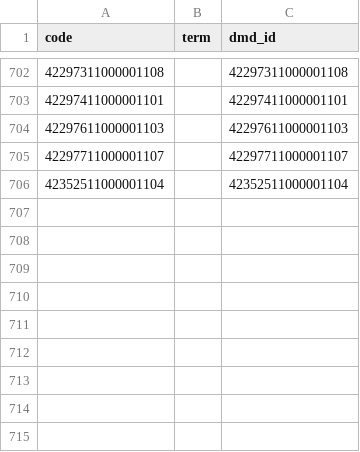
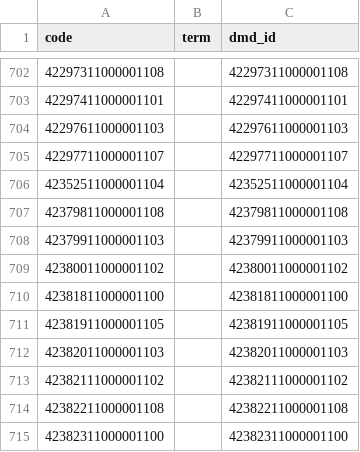
Before and after one commit to opensafely/post-covid-autoimmune, a CSV file: codelists/user-elsie_horne-lipid_lowering_dmd.csv, drawn as a sheet; only a part is shown, gaps mark what is left out.

Commit message:
codelists update for generating study populations

```diff
--- a/codelists/user-elsie_horne-lipid_lowering_dmd.csv
+++ b/codelists/user-elsie_horne-lipid_lowering_dmd.csv
@@ -706 +706,10 @@ code,term,dmd_id
 42352511000001104,,42352511000001104
+42379811000001108,,42379811000001108
+42379911000001103,,42379911000001103
+42380011000001102,,42380011000001102
+42381811000001100,,42381811000001100
+42381911000001105,,42381911000001105
+42382011000001103,,42382011000001103
+42382111000001102,,42382111000001102
+42382211000001108,,42382211000001108
+42382311000001100,,42382311000001100
```
Also changed, not shown: 1 other file.
